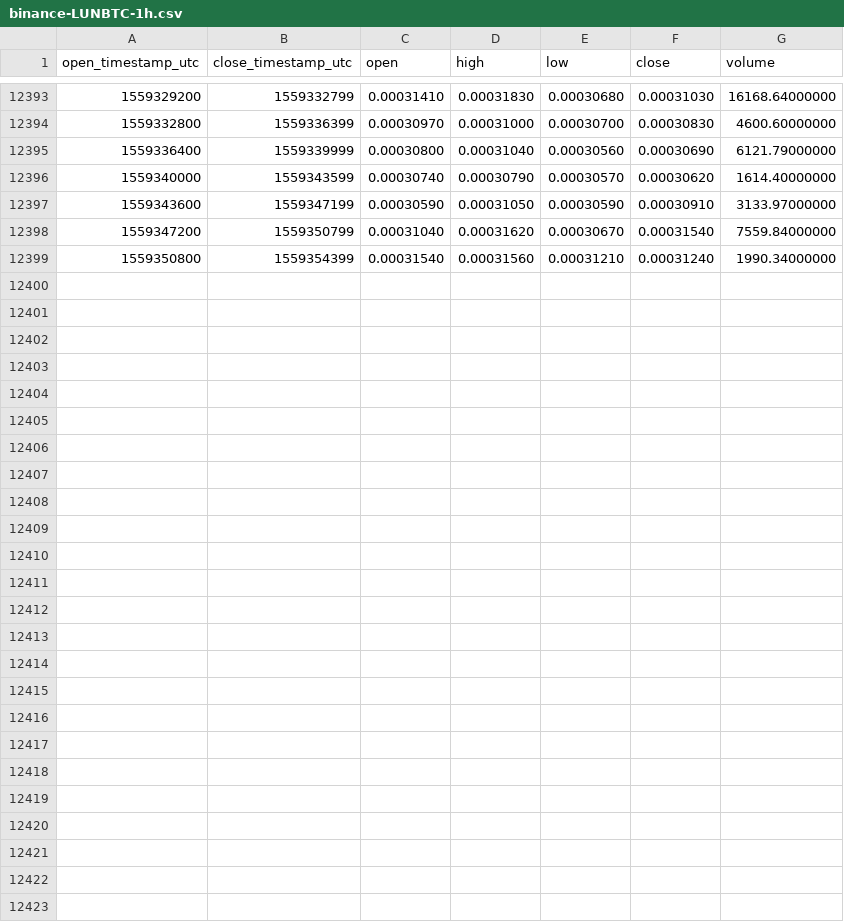
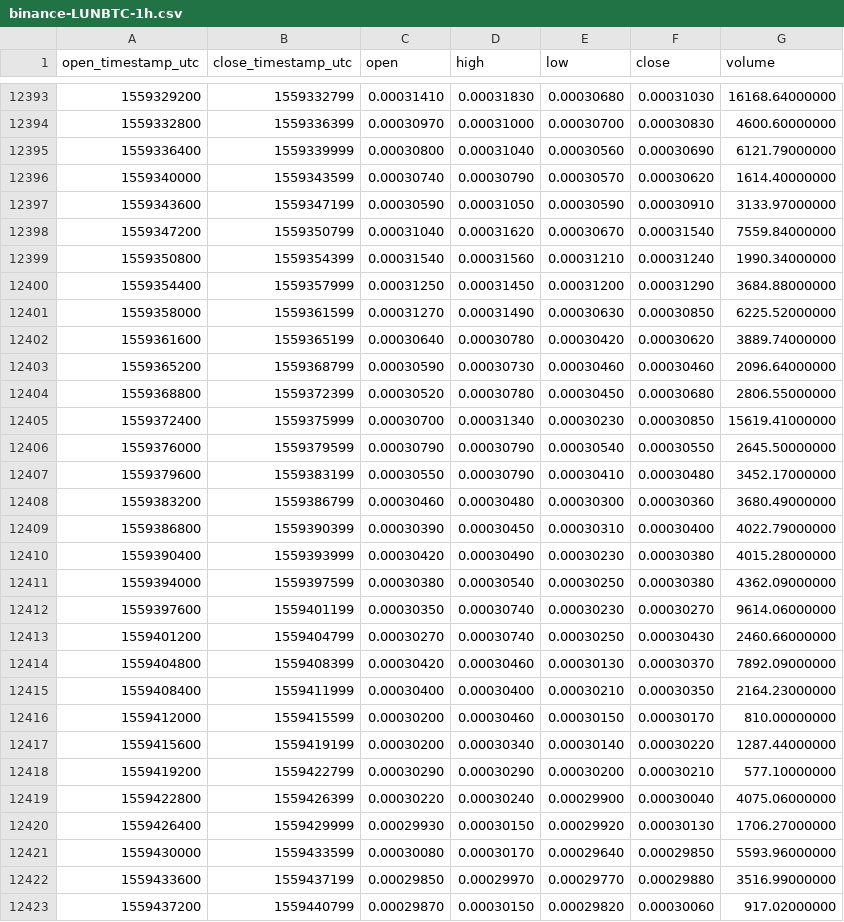
Before and after one commit to cryptobigbro/binance-LUNBTC, a CSV file: binance-LUNBTC-1h.csv, drawn as a sheet; only a part is shown, gaps mark what is left out; the diff names each change by its address in the sheet, - before the commit and + after, or states it on an @@ line.

Commit message:
Update OHLCV data.

```diff
--- a/binance-LUNBTC-1h.csv
+++ b/binance-LUNBTC-1h.csv
+row 12400: 1559354400 | 1559357999 | 0.00031250 | 0.00031450 | 0.00031200 | 0.00031290 | 3684.88000000
+row 12401: 1559358000 | 1559361599 | 0.00031270 | 0.00031490 | 0.00030630 | 0.00030850 | 6225.52000000
+row 12402: 1559361600 | 1559365199 | 0.00030640 | 0.00030780 | 0.00030420 | 0.00030620 | 3889.74000000
+row 12403: 1559365200 | 1559368799 | 0.00030590 | 0.00030730 | 0.00030460 | 0.00030460 | 2096.64000000
+row 12404: 1559368800 | 1559372399 | 0.00030520 | 0.00030780 | 0.00030450 | 0.00030680 | 2806.55000000
+row 12405: 1559372400 | 1559375999 | 0.00030700 | 0.00031340 | 0.00030230 | 0.00030850 | 15619.41000000
+row 12406: 1559376000 | 1559379599 | 0.00030790 | 0.00030790 | 0.00030540 | 0.00030550 | 2645.50000000
+row 12407: 1559379600 | 1559383199 | 0.00030550 | 0.00030790 | 0.00030410 | 0.00030480 | 3452.17000000
+row 12408: 1559383200 | 1559386799 | 0.00030460 | 0.00030480 | 0.00030300 | 0.00030360 | 3680.49000000
+row 12409: 1559386800 | 1559390399 | 0.00030390 | 0.00030450 | 0.00030310 | 0.00030400 | 4022.79000000
+row 12410: 1559390400 | 1559393999 | 0.00030420 | 0.00030490 | 0.00030230 | 0.00030380 | 4015.28000000
+row 12411: 1559394000 | 1559397599 | 0.00030380 | 0.00030540 | 0.00030250 | 0.00030380 | 4362.09000000
+row 12412: 1559397600 | 1559401199 | 0.00030350 | 0.00030740 | 0.00030230 | 0.00030270 | 9614.06000000
+row 12413: 1559401200 | 1559404799 | 0.00030270 | 0.00030740 | 0.00030250 | 0.00030430 | 2460.66000000
+row 12414: 1559404800 | 1559408399 | 0.00030420 | 0.00030460 | 0.00030130 | 0.00030370 | 7892.09000000
+row 12415: 1559408400 | 1559411999 | 0.00030400 | 0.00030400 | 0.00030210 | 0.00030350 | 2164.23000000
+row 12416: 1559412000 | 1559415599 | 0.00030200 | 0.00030460 | 0.00030150 | 0.00030170 | 810.00000000
+row 12417: 1559415600 | 1559419199 | 0.00030200 | 0.00030340 | 0.00030140 | 0.00030220 | 1287.44000000
+row 12418: 1559419200 | 1559422799 | 0.00030290 | 0.00030290 | 0.00030200 | 0.00030210 | 577.10000000
+row 12419: 1559422800 | 1559426399 | 0.00030220 | 0.00030240 | 0.00029900 | 0.00030040 | 4075.06000000
+row 12420: 1559426400 | 1559429999 | 0.00029930 | 0.00030150 | 0.00029920 | 0.00030130 | 1706.27000000
+row 12421: 1559430000 | 1559433599 | 0.00030080 | 0.00030170 | 0.00029640 | 0.00029850 | 5593.96000000
+row 12422: 1559433600 | 1559437199 | 0.00029850 | 0.00029970 | 0.00029770 | 0.00029880 | 3516.99000000
+row 12423: 1559437200 | 1559440799 | 0.00029870 | 0.00030150 | 0.00029820 | 0.00030060 | 917.02000000
```
Also changed, not shown: binance-LUNBTC-1d.csv.
